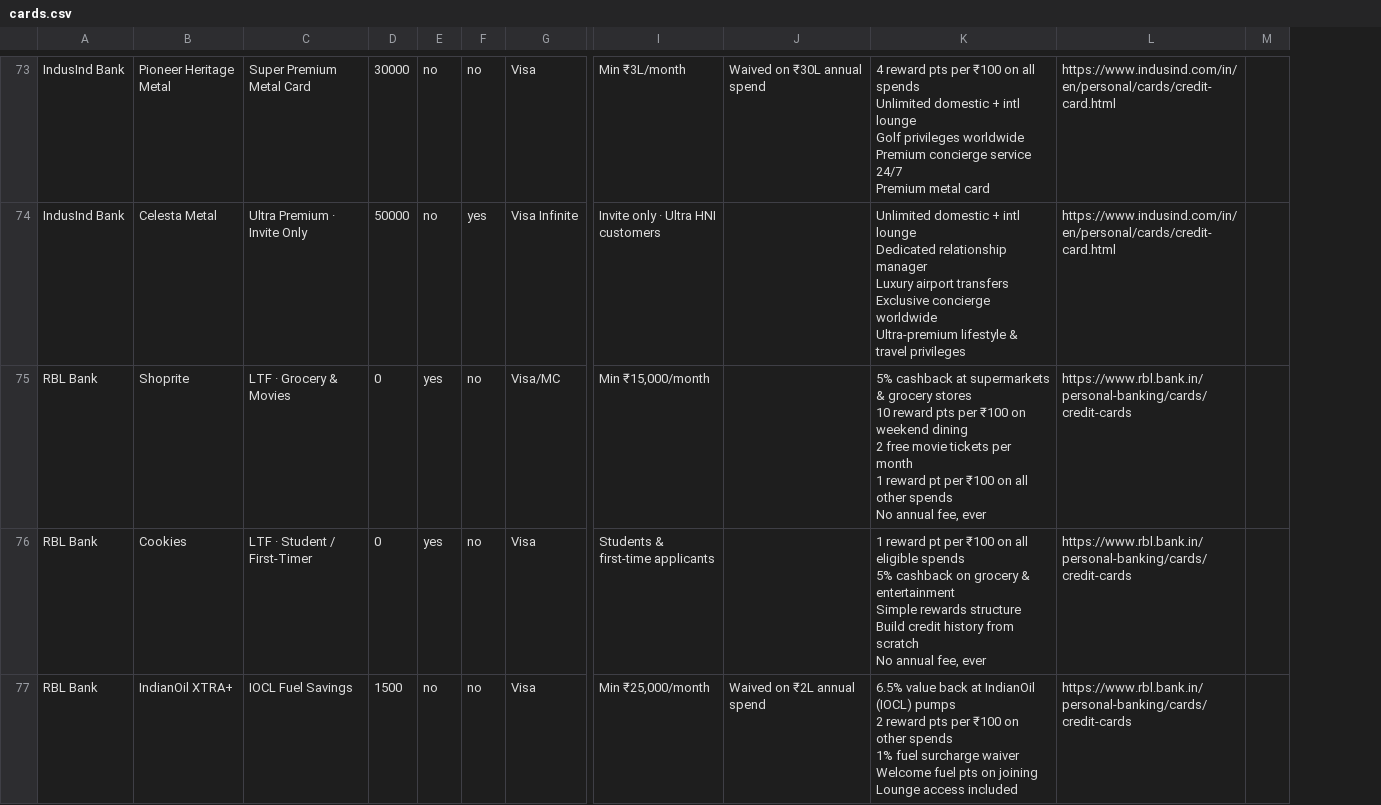
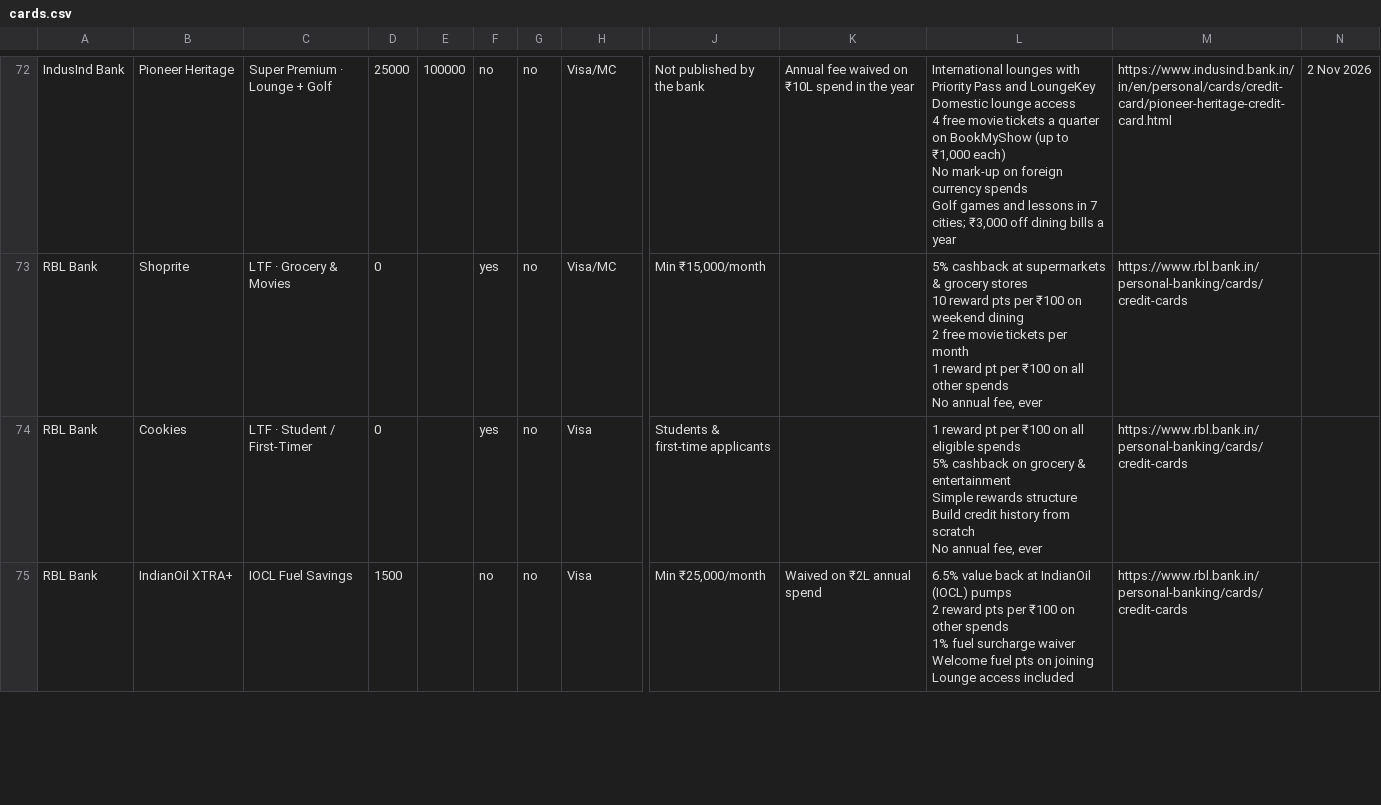
Before and after one commit to Sreejilal/mahodaya, a CSV file: cards.csv, drawn as a sheet; only a part is shown, gaps mark what is left out; removed rows and columns are numbered as before the commit, all else as after; rows hold the shown columns only; ↵ is a line break in a cell; the diff covers the shown part only; the diff names each change by its address in the sheet, - before the commit and + after, or states it on an @@ line.

```diff
--- a/cards.csv
+++ b/cards.csv
+column E, row 72: 100000
-column M, empty
+column N, row 72: 2 Nov 2026
-B72: Pioneer Heritage Metal
+B72: Pioneer Heritage
-C72: Super Premium Metal Card
+C72: Super Premium · Lounge + Golf
-D72: 30000
+D72: 25000
-H72: Visa
+H72: Visa/MC
-J72: Min ₹3L/month
+J72: Not published by the bank
-K72: Waived on ₹30L annual spend
+K72: Annual fee waived on ₹10L spend in the year
-L72: 4 reward pts per ₹100 on all spends ↵ Unlimited domestic + intl lounge ↵ Golf privileges worldwide ↵ Premium concierge service 24/7 ↵ Premium metal card
+L72: International lounges with Priority Pass and LoungeKey ↵ Domestic lounge access ↵ 4 free movie tickets a quarter on BookMyShow (up to ₹1,000 each) ↵ No mark-up on foreign currency spends ↵ Golf games and lessons in 7 cities; ₹3,000 off dining bills a year
-M72: https://www.indusind.com/in/en/personal/cards/credit-card.html
+M72: https://www.indusind.bank.in/in/en/personal/cards/credit-card/pioneer-heritage-credit-card.html
-row 74: IndusInd Bank | Celesta Metal | Ultra Premium · Invite Only | 50000 | no | yes | Visa Infinite | Invite only · Ultra HNI customers |  | Unlimited domestic + intl lounge ↵ Dedicated relationship manager ↵ Luxury airport transfers ↵ Exclusive concierge worldwide ↵ Ultra-premium lifestyle & travel privileges | https://www.indusind.com/in/en/personal/cards/credit-card.html
```
Also changed, not shown: 2 added rows, 3 removed rows and 20 edited cells elsewhere in this file, 11 other files.
